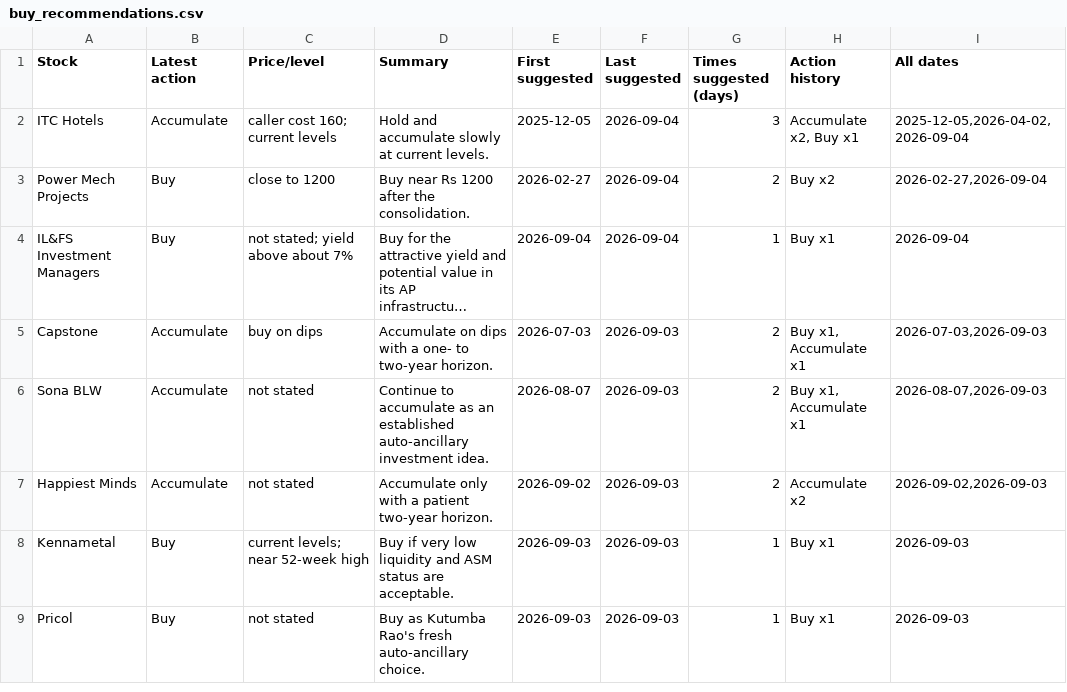
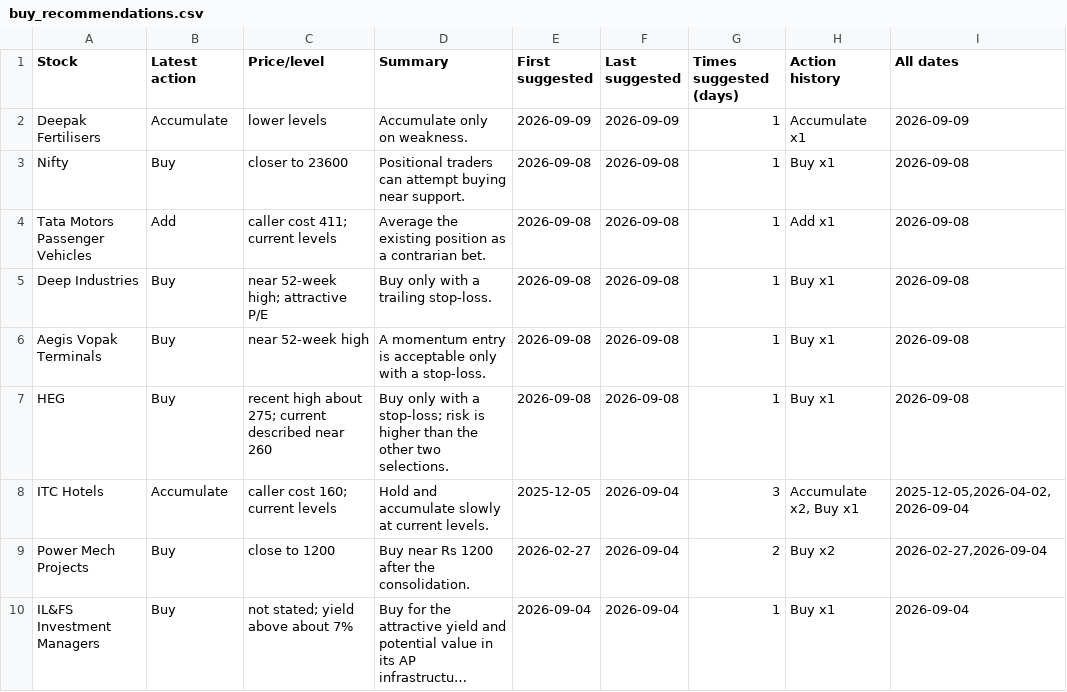
Before and after one commit to teja788/business_breakfast_youtube_summarizer, a CSV file: output/kutumba_rao/buy_recommendations.csv, drawn as a sheet; only a part is shown; the shorter side is filled out with more unchanged rows; long unchanged cells end in …; the diff names each change by its address in the sheet, - before the commit and + after, or states it on an @@ line.

```diff
--- a/output/kutumba_rao/buy_recommendations.csv
+++ b/output/kutumba_rao/buy_recommendations.csv
+row 2: Deepak Fertilisers | Accumulate | lower levels | Accumulate only on weakness. | 2026-09-09 | 2026-09-09 | 1 | Accumulate x1 | 2026-09-09
+row 3: Nifty | Buy | closer to 23600 | Positional traders can attempt buying near support. | 2026-09-08 | 2026-09-08 | 1 | Buy x1 | 2026-09-08
+row 4: Tata Motors Passenger Vehicles | Add | caller cost 411; current levels | Average the existing position as a contrarian bet. | 2026-09-08 | 2026-09-08 | 1 | Add x1 | 2026-09-08
+row 5: Deep Industries | Buy | near 52-week high; attractive P/E | Buy only with a trailing stop-loss. | 2026-09-08 | 2026-09-08 | 1 | Buy x1 | 2026-09-08
+row 6: Aegis Vopak Terminals | Buy | near 52-week high | A momentum entry is acceptable only with a stop-loss. | 2026-09-08 | 2026-09-08 | 1 | Buy x1 | 2026-09-08
+row 7: HEG | Buy | recent high about 275; current described near 260 | Buy only with a stop-loss; risk is higher than the other two selections. | 2026-09-08 | 2026-09-08 | 1 | Buy x1 | 2026-09-08
```
Also changed, not shown: output/kranti/buy_recommendations.csv, output/kranti/recommendations.csv, 28 other files.
